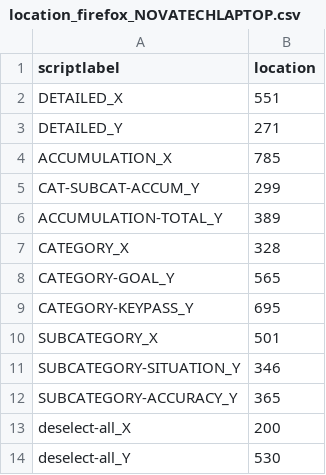
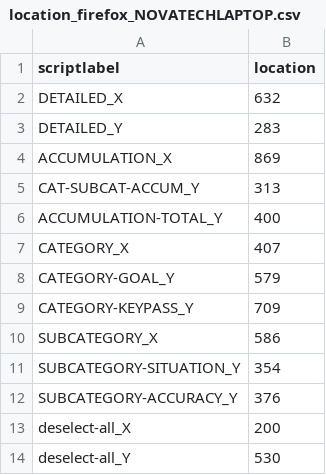
Before and after one commit to antonaltmannhome/lineup, a CSV file: whoscored/location_firefox_NOVATECHLAPTOP.csv, drawn as a sheet.

Commit message:
Update location_firefox_NOVATECHLAPTOP.csv

```diff
--- a/whoscored/location_firefox_NOVATECHLAPTOP.csv
+++ b/whoscored/location_firefox_NOVATECHLAPTOP.csv
@@ -1,13 +1,13 @@
 scriptlabel,location
-DETAILED_X,551
-DETAILED_Y,271
-ACCUMULATION_X,785
-CAT-SUBCAT-ACCUM_Y,299
-ACCUMULATION-TOTAL_Y,389
-CATEGORY_X,328
-CATEGORY-GOAL_Y,565
-CATEGORY-KEYPASS_Y,695
-SUBCATEGORY_X,501
-SUBCATEGORY-SITUATION_Y,346
-SUBCATEGORY-ACCURACY_Y,365
+DETAILED_X,632
+DETAILED_Y,283
+ACCUMULATION_X,869
+CAT-SUBCAT-ACCUM_Y,313
+ACCUMULATION-TOTAL_Y,400
+CATEGORY_X,407
+CATEGORY-GOAL_Y,579
+CATEGORY-KEYPASS_Y,709
+SUBCATEGORY_X,586
+SUBCATEGORY-SITUATION_Y,354
+SUBCATEGORY-ACCURACY_Y,376
 deselect-all_X,200
```
